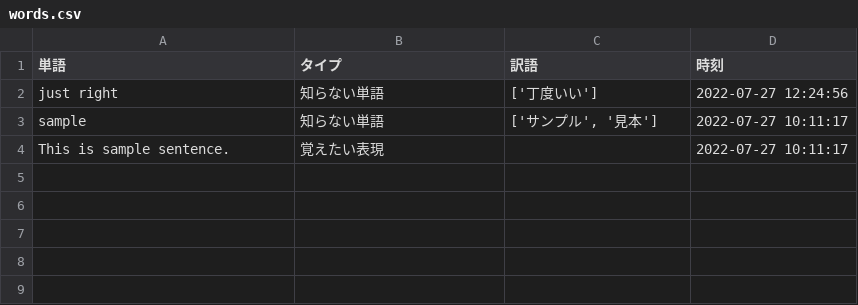
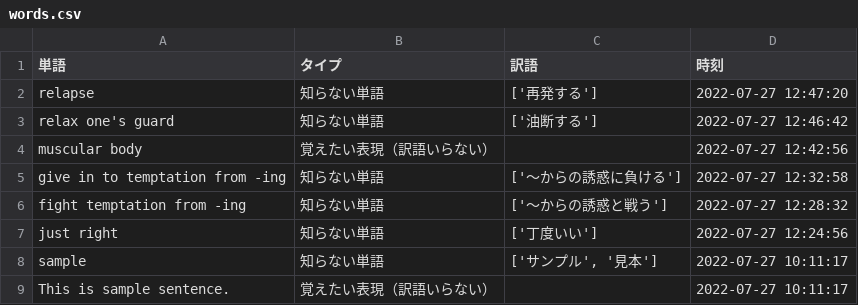
Before and after one commit to immisius/english_word, a CSV file: words.csv, drawn as a sheet.

```diff
--- a/words.csv
+++ b/words.csv
@@ -1,4 +1,9 @@
 単語,タイプ,訳語,時刻
+relapse,知らない単語,['再発する'],2022-07-27 12:47:20
+relax one's guard,知らない単語,['油断する'],2022-07-27 12:46:42
+muscular body,覚えたい表現（訳語いらない）,,2022-07-27 12:42:56
+give in to temptation from -ing,知らない単語,['〜からの誘惑に負ける'],2022-07-27 12:32:58
+fight temptation from -ing,知らない単語,['〜からの誘惑と戦う'],2022-07-27 12:28:32
 just right,知らない単語,['丁度いい'],2022-07-27 12:24:56
 sample,知らない単語,"['サンプル', '見本']",2022-07-27 10:11:17
-This is sample sentence.,覚えたい表現,,2022-07-27 10:11:17
+This is sample sentence.,覚えたい表現（訳語いらない）,,2022-07-27 10:11:17
```
Also changed, not shown: 2 other files.
